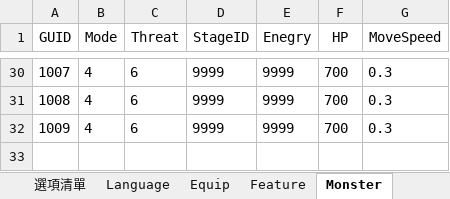
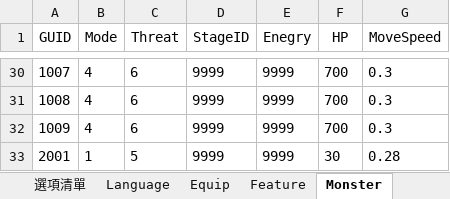
Before and after one commit to yinweli/project_acg, an Excel workbook: Doc/dbf.xlsm, sheet Monster, drawn as a sheet; only a part is shown, gaps mark what is left out; values as stored, in another font and other column widths than the file's, no borders; the diff names each change by its address in the sheet, - before the commit and + after, or states it on an @@ line.

```diff
--- a/Doc/dbf.xlsm (sheet Monster)
+++ b/Doc/dbf.xlsm (sheet Monster)
+row 33: 2001 | 1 | 5 | 9999 | 9999 | 30 | 0.28
```
Also changed, not shown: sheet 怪物, 5 other files.
